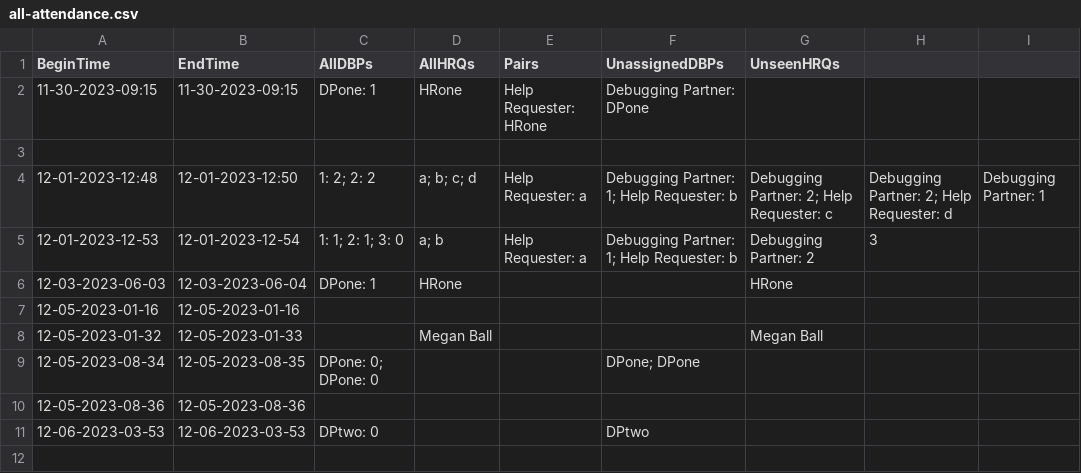
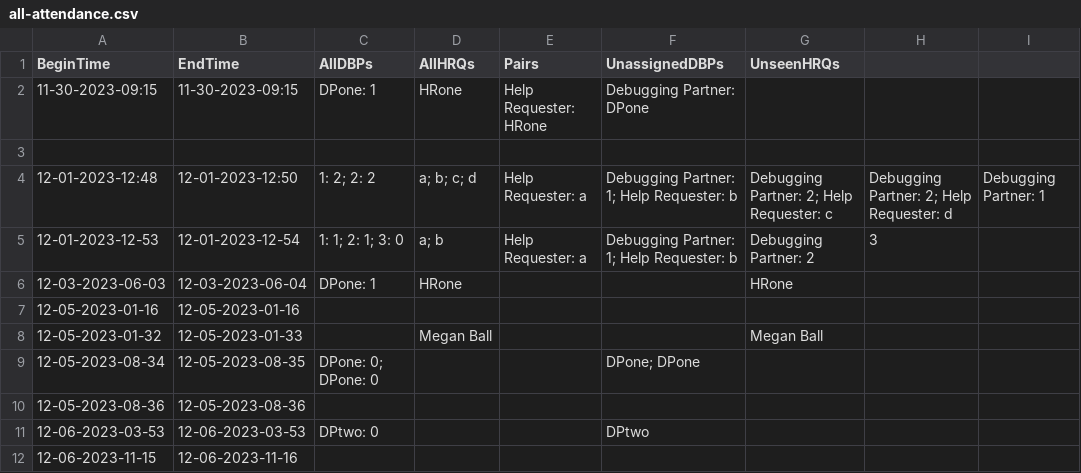
Before and after one commit to cs0320-f23/term-project-rdbrooks-meball-jzdzilow-sridley, a CSV file: back/data/all-attendance.csv, drawn as a sheet; the diff names each change by its address in the sheet, - before the commit and + after, or states it on an @@ line.

```diff
--- a/back/data/all-attendance.csv
+++ b/back/data/all-attendance.csv
+row 12: 12-06-2023-11-15 | 12-06-2023-11-16
```
Also changed, not shown: 5 other files.
